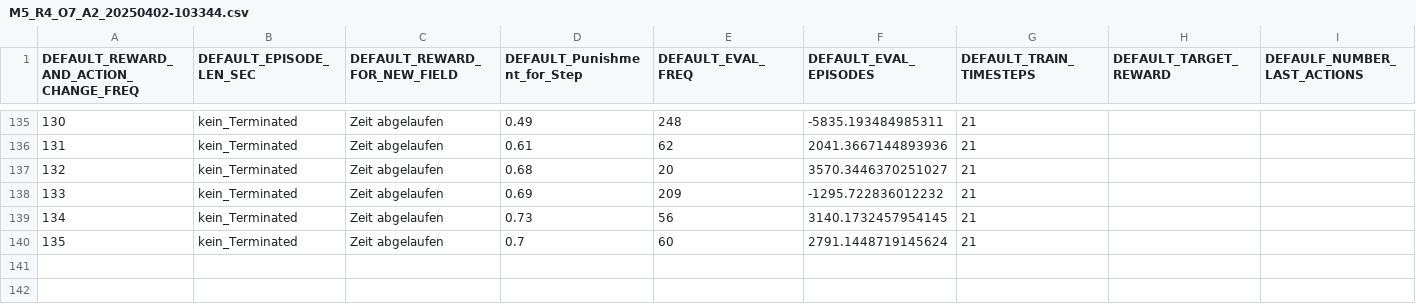
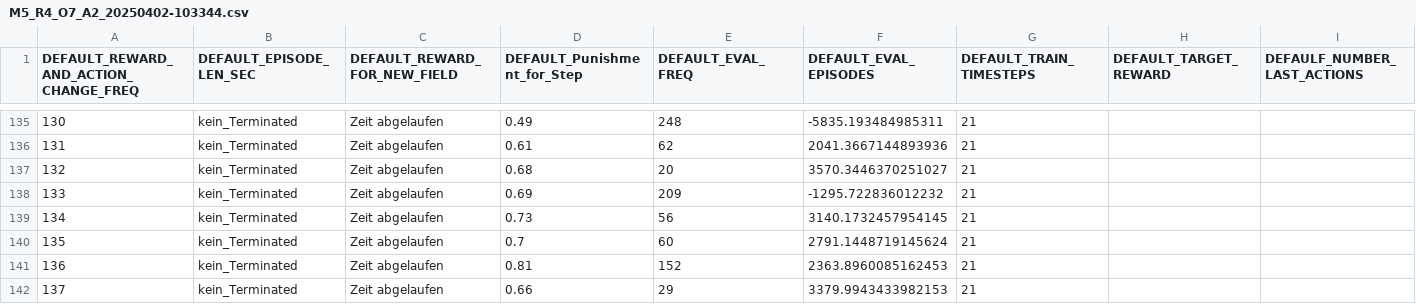
Before and after one commit to flta1011/gym-pybullet-drones, a CSV file: gym_pybullet_drones/Auswertungen_der_Modelle/M5_R4_O7_A2_20250402-103344.csv, drawn as a sheet; only a part is shown, gaps mark what is left out; rows hold the shown columns only; the diff names each change by its address in the sheet, - before the commit and + after, or states it on an @@ line.

Commit message:
änderungen

```diff
--- a/gym_pybullet_drones/Auswertungen_der_Modelle/M5_R4_O7_A2_20250402-103344.csv
+++ b/gym_pybullet_drones/Auswertungen_der_Modelle/M5_R4_O7_A2_20250402-103344.csv
+row 141: 136 | kein_Terminated | Zeit abgelaufen | 0.81 | 152 | 2363.8960085162453 | 21
+row 142: 137 | kein_Terminated | Zeit abgelaufen | 0.66 | 29 | 3379.9943433982153 | 21
```
